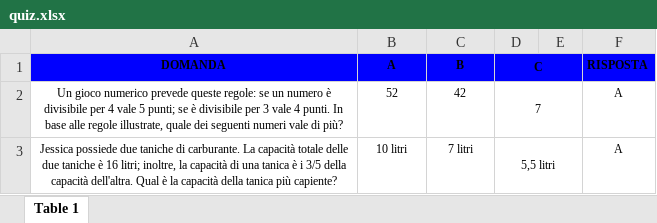
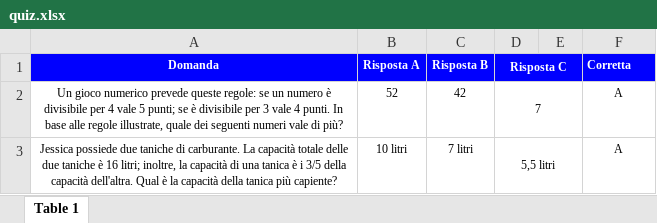
Before and after one commit to Mardavikia/Quizz-App, an Excel workbook: quiz.xlsx, sheet Table 1, drawn as a sheet; only a part is shown; values as stored, in another font and other column widths than the file's, no borders; removed rows and columns are numbered as before the commit, all else as after; the diff names each change by its address in the sheet, - before the commit and + after, or states it on an @@ line.

Commit message:
Add files via upload

```diff
--- a/quiz.xlsx (sheet Table 1)
+++ b/quiz.xlsx (sheet Table 1)
-row 1: DOMANDA | A | B | C |  | RISPOSTA
+row 1: Domanda | Risposta A | Risposta B | Risposta C |  | Corretta
```
